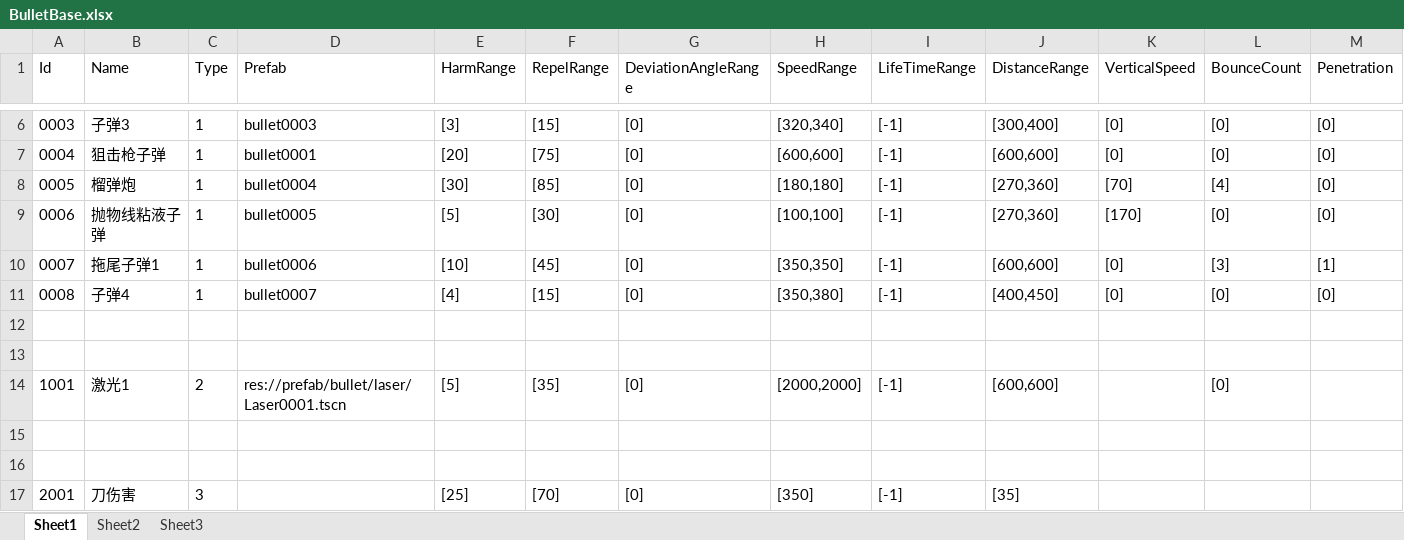
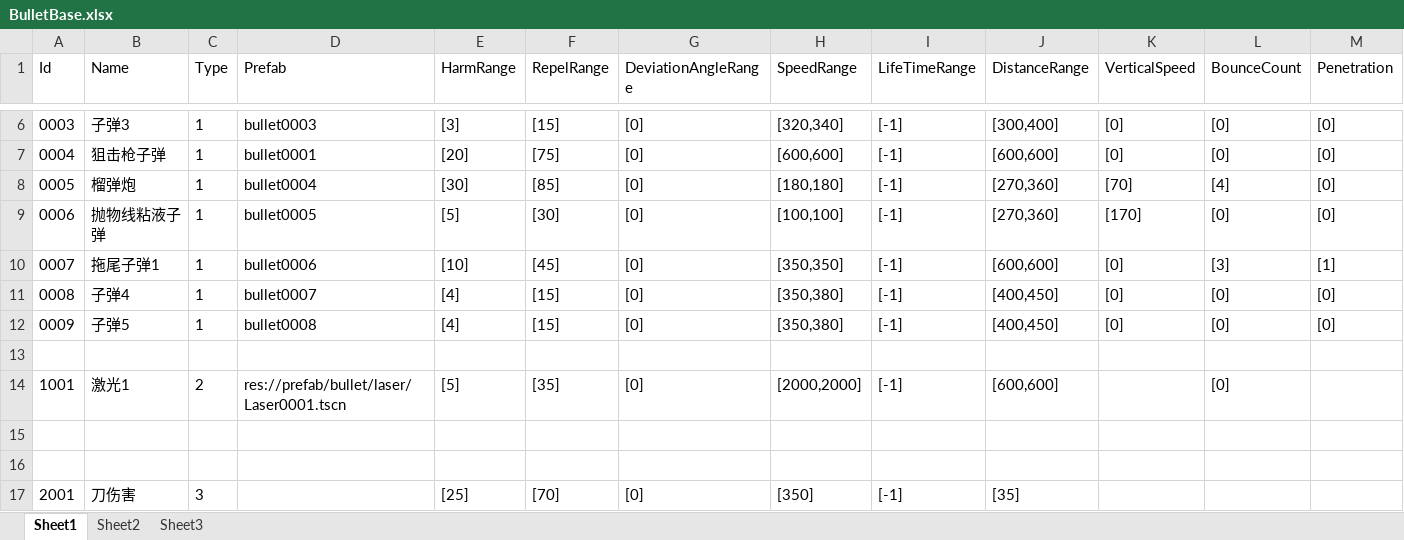
Before and after one commit to xlljc/DungeonShooting, an Excel workbook: DungeonShooting_Godot/excel/BulletBase.xlsx, sheet Sheet1, drawn as a sheet; only a part is shown, gaps mark what is left out; values as stored, in another font and other column widths than the file's, no borders; the diff names each change by its address in the sheet, - before the commit and + after, or states it on an @@ line.

```diff
--- a/DungeonShooting_Godot/excel/BulletBase.xlsx (sheet Sheet1)
+++ b/DungeonShooting_Godot/excel/BulletBase.xlsx (sheet Sheet1)
-row 12: (empty)
+row 12: 0009 | 子弹5 | 1 | bullet0008 | [4] | [15] | [0] | [350,380] | [-1] | [400,450] | [0] | [0] | [0]
```
Also changed, not shown: DungeonShooting_Godot/excel/ActivityBase.xlsx, DungeonShooting_Godot/excel/EnemyBase.xlsx, 19 other files.
